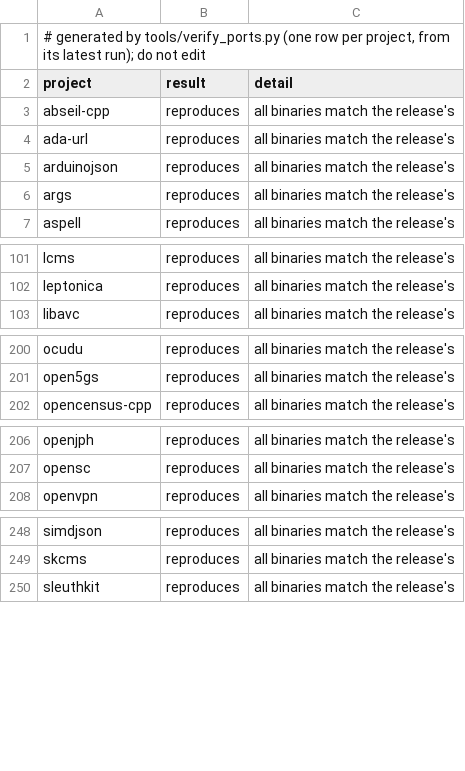
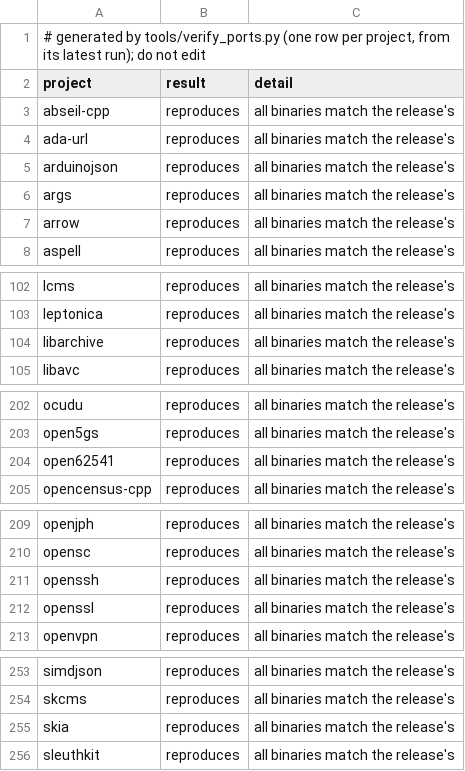
Before and after one commit to 0xalpharush/oss-verify, a TSV file: tools/seeds/builds.tsv, drawn as a sheet; only a part is shown, gaps mark what is left out; the diff covers the shown part only; the diff names each change by its address in the sheet, - before the commit and + after, or states it on an @@ line.

```diff
--- a/tools/seeds/builds.tsv
+++ b/tools/seeds/builds.tsv
+row 7: arrow | reproduces | all binaries match the release's
+row 104: libarchive | reproduces | all binaries match the release's
+row 204: open62541 | reproduces | all binaries match the release's
+row 211: openssh | reproduces | all binaries match the release's
+row 212: openssl | reproduces | all binaries match the release's
+row 255: skia | reproduces | all binaries match the release's
```
Also changed, not shown: 1 added row elsewhere in this file, docs/seeded-projects.tsv, 25 other files.
